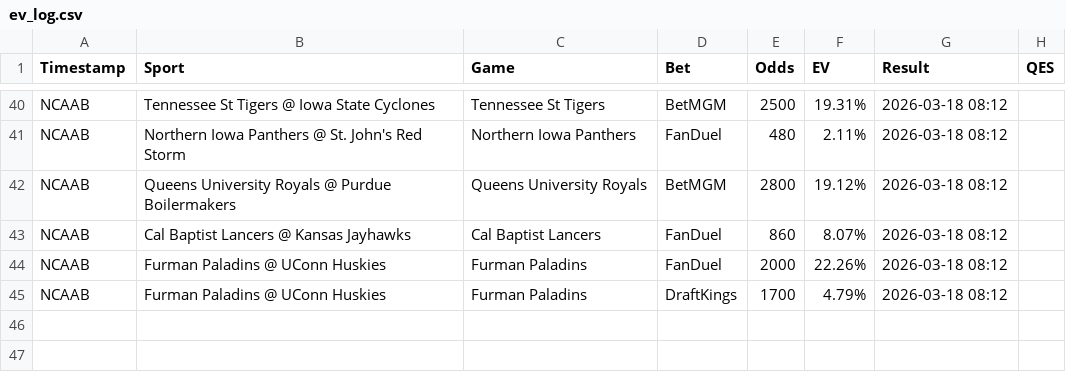
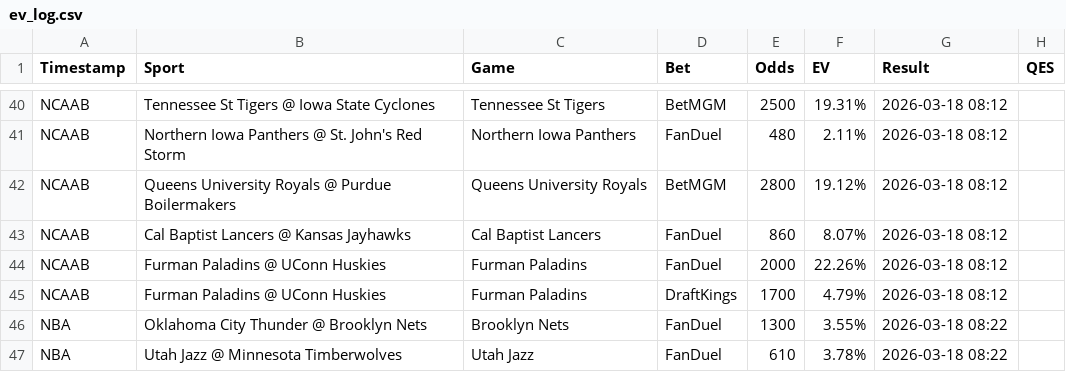
Before and after one commit to Hgully/quant-syndicate, a CSV file: ev_log.csv, drawn as a sheet; only a part is shown, gaps mark what is left out; the diff names each change by its address in the sheet, - before the commit and + after, or states it on an @@ line.

```diff
--- a/ev_log.csv
+++ b/ev_log.csv
+row 46: NBA | Oklahoma City Thunder @ Brooklyn Nets | Brooklyn Nets | FanDuel | 1300 | 3.55% | 2026-03-18 08:22
+row 47: NBA | Utah Jazz @ Minnesota Timberwolves | Utah Jazz | FanDuel | 610 | 3.78% | 2026-03-18 08:22
```
